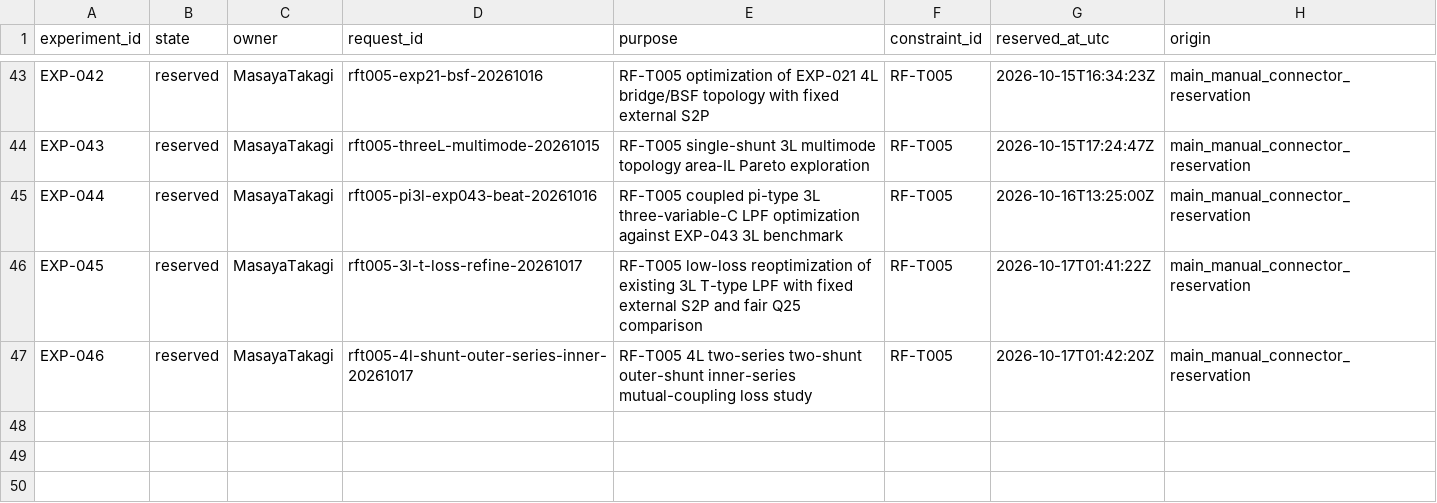
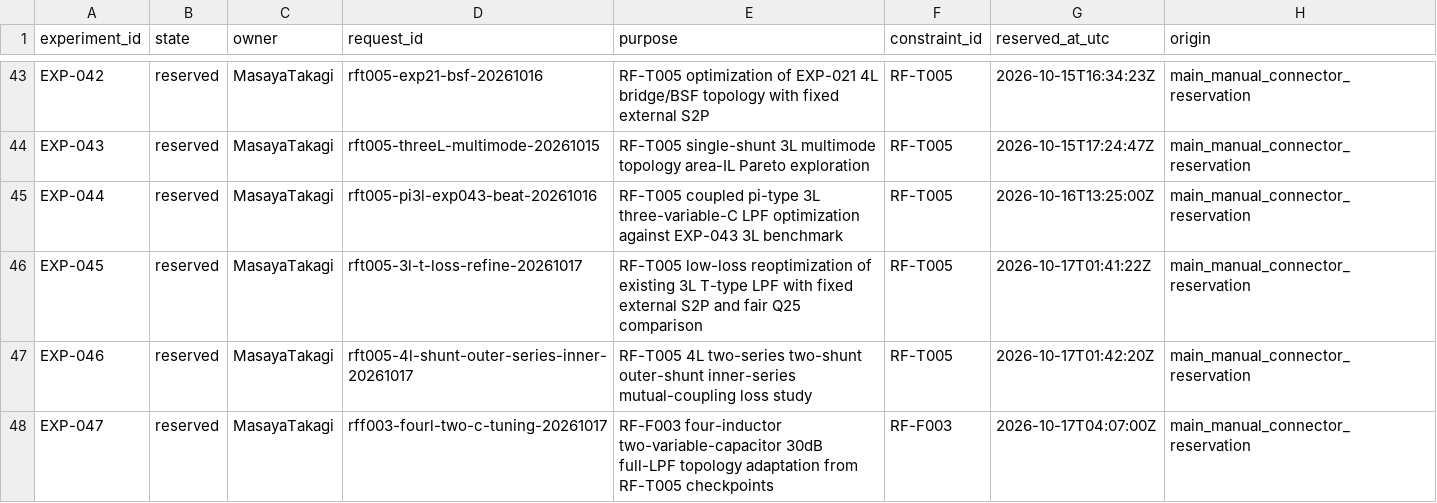
Before and after one commit to MasayaTakagi/reconfigurable-rf-lpf-research, a CSV file: data/experiment_number_registry.csv, drawn as a sheet; only a part is shown, gaps mark what is left out; the diff names each change by its address in the sheet, - before the commit and + after, or states it on an @@ line.

Commit message:
Reserve EXP-047 for RF-F003 4L two-variable-C Phase 2 study

```diff
--- a/data/experiment_number_registry.csv
+++ b/data/experiment_number_registry.csv
+row 48: EXP-047 | reserved | MasayaTakagi | rff003-fourl-two-c-tuning-20261017 | RF-F003 four-inductor two-variable-capacitor 30dB full-LPF topology adaptation from RF-T005 checkpoints | RF-F003 | 2026-10-17T04:07:00Z | main_manual_connector_reservation
```
